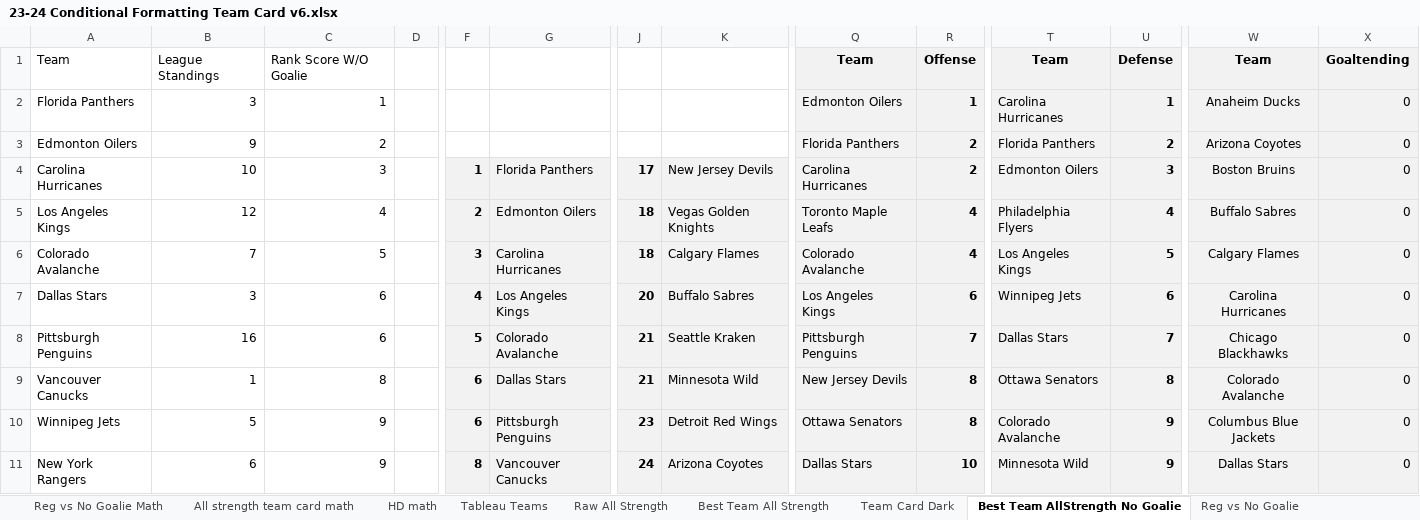
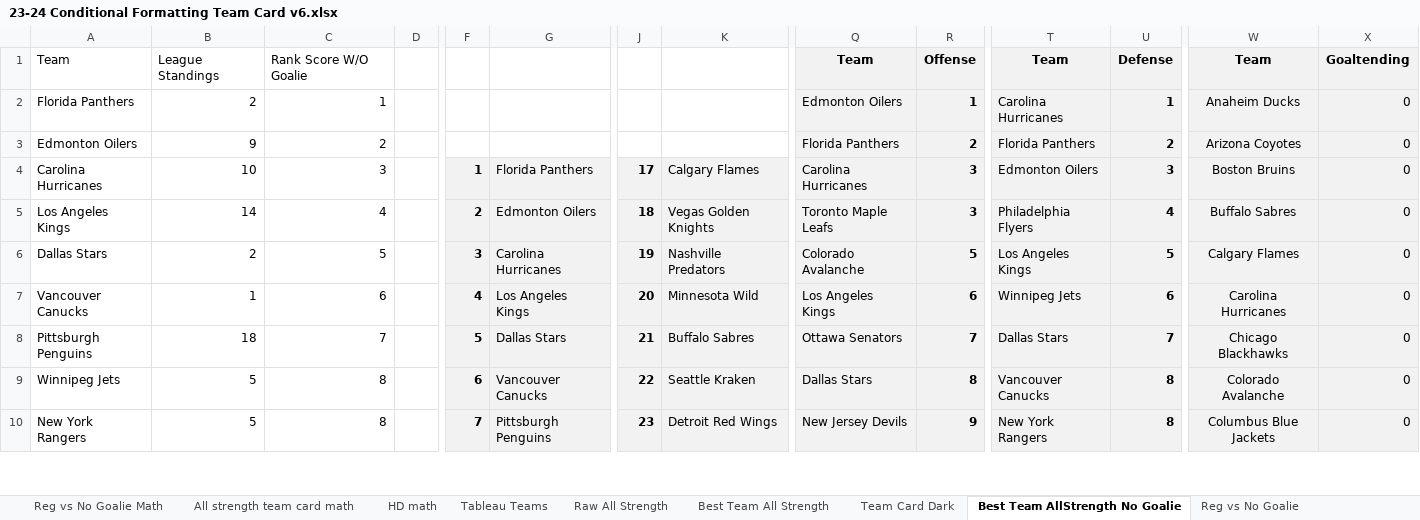
Before and after one commit to hatch47/DataAnalystProjects, an Excel workbook: 2023-24 Conditional Formatting Cards/23-24 Conditional Formatting Team Card v6.xlsx, sheet Best Team AllStrength No Goalie, drawn as a sheet; only a part is shown, gaps mark what is left out; values as stored, in another font and other column widths than the file's, no borders; conditional formats not drawn; removed rows and columns are numbered as before the commit, all else as after; rows hold the shown columns only; the diff covers the shown part only; the diff names each change by its address in the sheet, - before the commit and + after, or states it on an @@ line.

```diff
--- a/2023-24 Conditional Formatting Cards/23-24 Conditional Formatting Team Card v6.xlsx (sheet Best Team AllStrength No Goalie)
+++ b/2023-24 Conditional Formatting Cards/23-24 Conditional Formatting Team Card v6.xlsx (sheet Best Team AllStrength No Goalie)
-B2: 3
+B2: 2
-K4: New Jersey Devils
+K4: Calgary Flames
-R4: 2
+R4: 3
-B5: 12
+B5: 14
-R5: 4
+R5: 3
-A6: Colorado Avalanche
+A6: Dallas Stars
-B6: 7
+B6: 2
-J6: 18
+J6: 19
-K6: Calgary Flames
+K6: Nashville Predators
-R6: 4
+R6: 5
-A7: Dallas Stars
+A7: Vancouver Canucks
-B7: 3
+B7: 1
-K7: Buffalo Sabres
+K7: Minnesota Wild
-B8: 16
+B8: 18
-C8: 6
+C8: 7
-G8: Colorado Avalanche
+G8: Dallas Stars
-K8: Seattle Kraken
+K8: Buffalo Sabres
-Q8: Pittsburgh Penguins
+Q8: Ottawa Senators
-row 9: Vancouver Canucks | 1 | 8 |  | 6 | Dallas Stars | 21 | Minnesota Wild | New Jersey Devils | 8 | Ottawa Senators | 8 | Colorado Avalanche | 0
-C9: 9
+C9: 8
-G9: Pittsburgh Penguins
+G9: Vancouver Canucks
-J9: 23
+J9: 22
-K9: Detroit Red Wings
+K9: Seattle Kraken
-Q9: Ottawa Senators
+Q9: Dallas Stars
-T9: Colorado Avalanche
+T9: Vancouver Canucks
-U9: 9
+U9: 8
-W9: Columbus Blue Jackets
+W9: Colorado Avalanche
-row 11: New York Rangers | 6 | 9 |  | 8 | Vancouver Canucks | 24 | Arizona Coyotes | Dallas Stars | 10 | Minnesota Wild | 9 | Dallas Stars | 0
+row 10: New York Rangers | 5 | 8 |  | 7 | Pittsburgh Penguins | 23 | Detroit Red Wings | New Jersey Devils | 9 | New York Rangers | 8 | Columbus Blue Jackets | 0
```
Also changed, not shown: 17 added rows, 16 removed rows and 87 edited cells elsewhere in this sheet, sheet Raw All Strength, sheet All strength team card math, sheet Best Team All Strength, sheet All Strength Simple Look Math, sheet Reg vs No Goalie, sheet HD Best Team List, 6 more sheets, formulas that keep their value, 4 other files.
